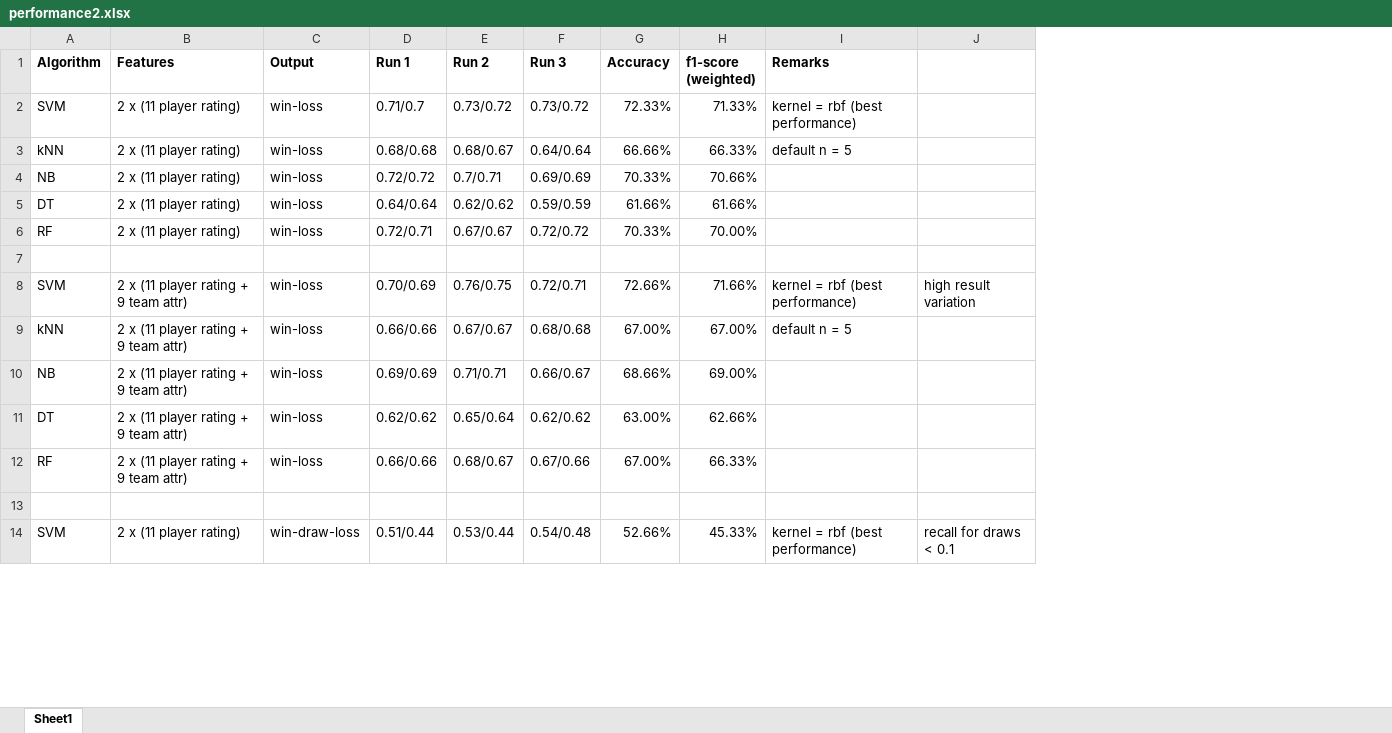
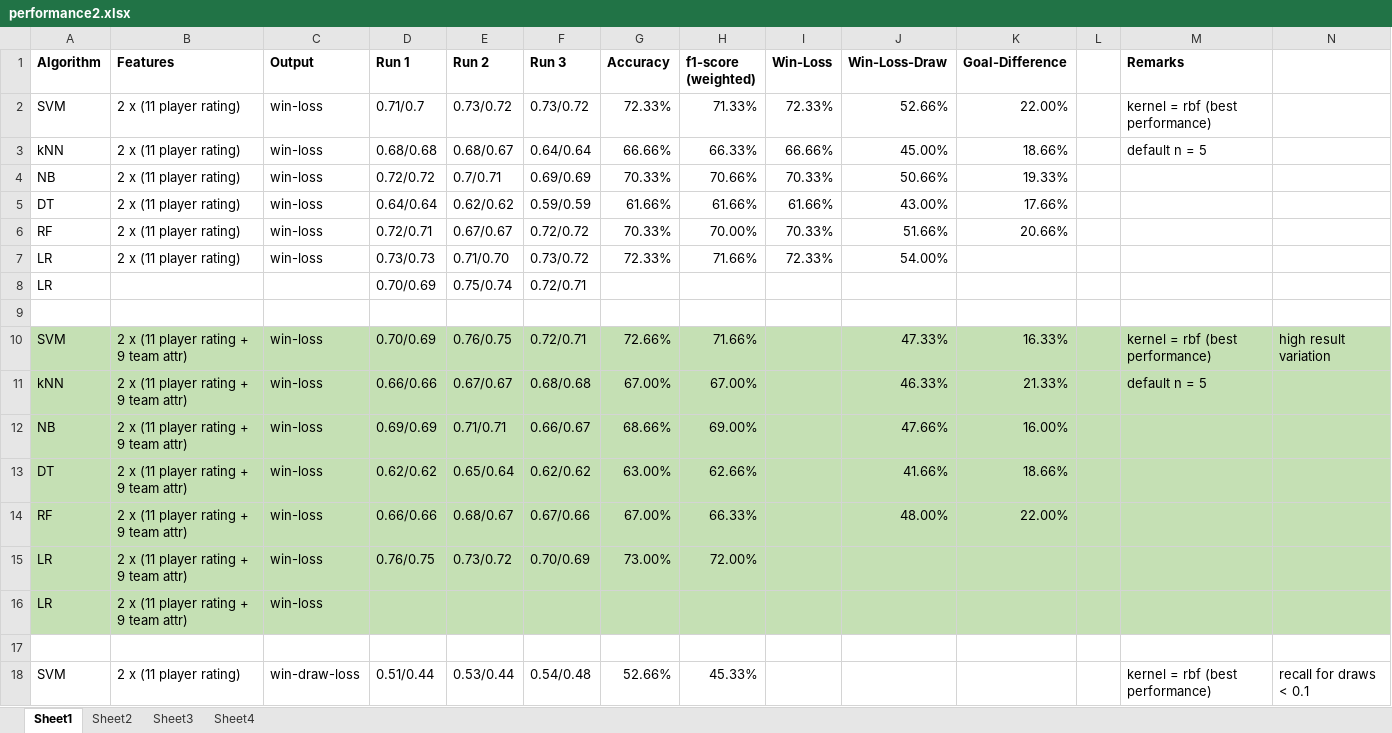
Before and after one commit to Shuyang0/3244, an Excel workbook: performance2.xlsx, sheet Sheet1, drawn as a sheet; only a part is shown; values as stored, in another font and other column widths than the file's, no borders; charts and pictures not drawn; addresses are those after the commit; the diff covers the shown part only; the diff names each change by its address in the sheet, - before the commit and + after, or states it on an @@ line.

```diff
--- a/performance2.xlsx (sheet Sheet1)
+++ b/performance2.xlsx (sheet Sheet1)
+sheet tab: Sheet2
+sheet tab: Sheet3
+sheet tab: Sheet4
+column I (Win-Loss), rows 2-6: 72.33% | 66.66% | 70.33% | 61.66% | 70.33%
+column J (Win-Loss-Draw), rows 2-6: 52.66% | 45.00% | 50.66% | 43.00% | 51.66%; rows 10-14: 47.33% | 46.33% | 47.66% | 41.66% | 48.00%
+column K (Goal-Difference), rows 2-6: 22.00% | 18.66% | 19.33% | 17.66% | 20.66%; rows 10-14: 16.33% | 21.33% | 16.00% | 18.66% | 22.00%
+column L, empty
+row 7: LR | 2 x (11 player rating) | win-loss | 0.73/0.73 | 0.71/0.70 | 0.73/0.72 | 72.33% | 71.66% | 72.33% | 54.00%
+row 8: LR |  |  | 0.70/0.69 | 0.75/0.74 | 0.72/0.71
-A10:H14 fill: none
+A10:H14 fill: #C5E0B4
-M10:N14 fill: none
+M10:N14 fill: #C5E0B4
+row 15: LR | 2 x (11 player rating + 9 team attr) | win-loss | 0.76/0.75 | 0.73/0.72 | 0.70/0.69 | 73.00% | 72.00%
+row 16: LR | 2 x (11 player rating + 9 team attr) | win-loss
```
Also changed, not shown: 18 added rows and cell formats elsewhere in this sheet, charts or pictures, 1 other file.
